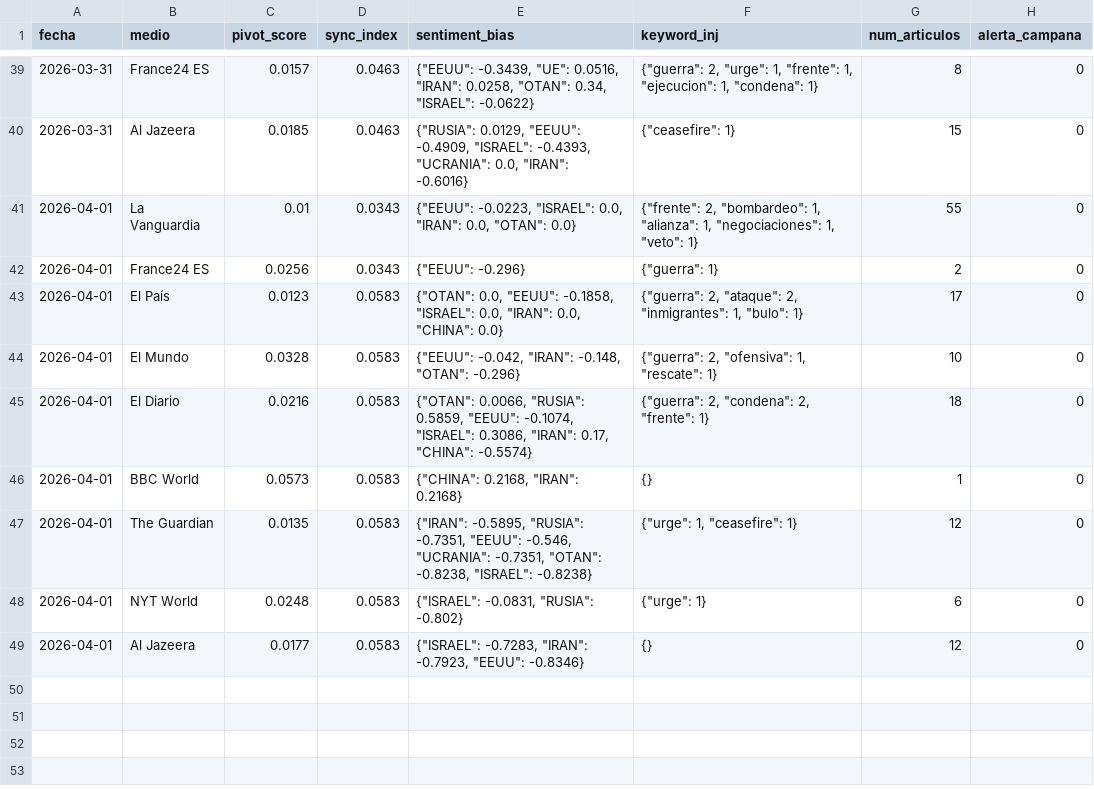
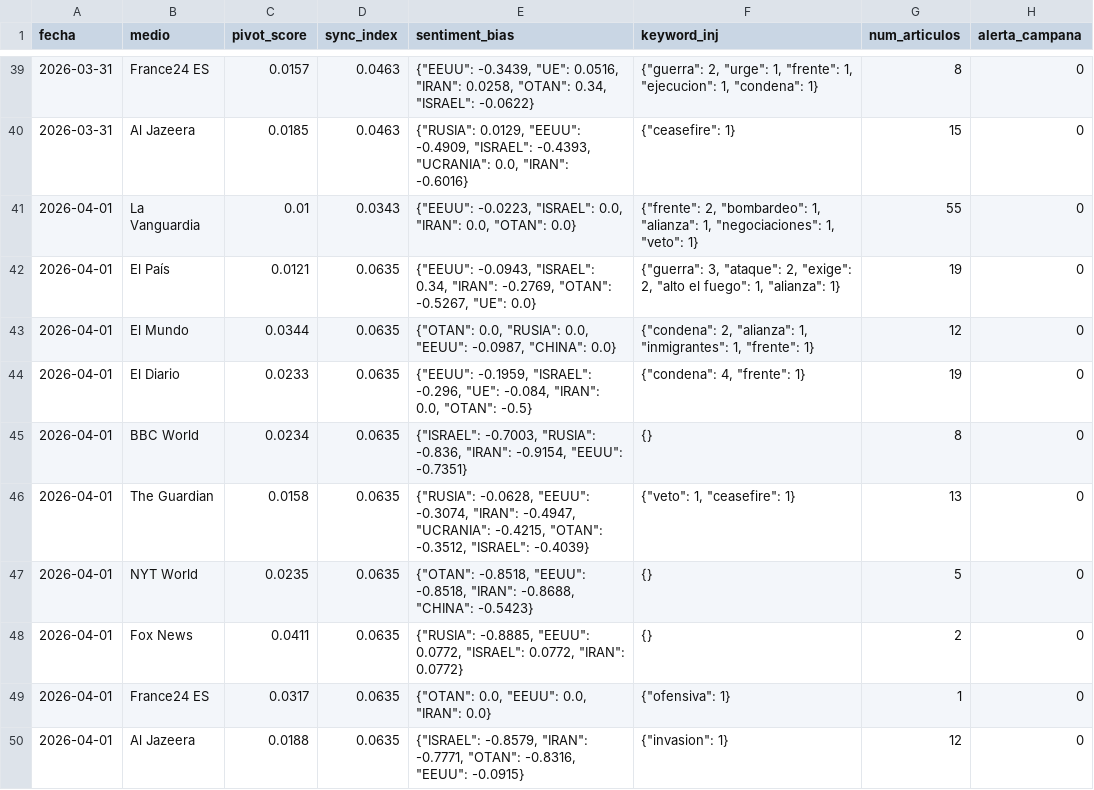
Before and after one commit to mcasrom/SIEG-Mani, a CSV file: data/kpis.csv, drawn as a sheet; only a part is shown, gaps mark what is left out.

Commit message:
MANI data 2026-04-01 15:10

```diff
--- a/data/kpis.csv
+++ b/data/kpis.csv
@@ -41,9 +41,10 @@ fecha,medio,pivot_score,sync_index,sentiment_bias,keyword_inj,num_articulos,aler
 2026-04-01,La Vanguardia,0.01,0.0343,"{""EEUU"": -0.0223, ""ISRAEL"": 0.0, ""IRAN"": 0.0, ""OTAN"": 0.0}","{""frente"": 2, ""bombardeo"": 1, ""alianza"": 1, ""negociaciones"": 1, ""veto"": 1}",55,0
-2026-04-01,France24 ES,0.0256,0.0343,"{""EEUU"": -0.296}","{""guerra"": 1}",2,0
-2026-04-01,El País,0.0123,0.0583,"{""OTAN"": 0.0, ""EEUU"": -0.1858, ""ISRAEL"": 0.0, ""IRAN"": 0.0, ""CHINA"": 0.0}","{""guerra"": 2, ""ataque"": 2, ""inmigrantes"": 1, ""bulo"": 1}",17,0
-2026-04-01,El Mundo,0.0328,0.0583,"{""EEUU"": -0.042, ""IRAN"": -0.148, ""OTAN"": -0.296}","{""guerra"": 2, ""ofensiva"": 1, ""rescate"": 1}",10,0
-2026-04-01,El Diario,0.0216,0.0583,"{""OTAN"": 0.0066, ""RUSIA"": 0.5859, ""EEUU"": -0.1074, ""ISRAEL"": 0.3086, ""IRAN"": 0.17, ""CHINA"": -0.5574}","{""guerra"": 2, ""condena"": 2, ""frente"": 1}",18,0
-2026-04-01,BBC World,0.0573,0.0583,"{""CHINA"": 0.2168, ""IRAN"": 0.2168}",{},1,0
-2026-04-01,The Guardian,0.0135,0.0583,"{""IRAN"": -0.5895, ""RUSIA"": -0.7351, ""EEUU"": -0.546, ""UCRANIA"": -0.7351, ""OTAN"": -0.8238, ""ISRAEL"": -0.8238}","{""urge"": 1, ""ceasefire"": 1}",12,0
-2026-04-01,NYT World,0.0248,0.0583,"{""ISRAEL"": -0.0831, ""RUSIA"": -0.802}","{""urge"": 1}",6,0
-2026-04-01,Al Jazeera,0.0177,0.0583,"{""ISRAEL"": -0.7283, ""IRAN"": -0.7923, ""EEUU"": -0.8346}",{},12,0
+2026-04-01,El País,0.0121,0.0635,"{""EEUU"": -0.0943, ""ISRAEL"": 0.34, ""IRAN"": -0.2769, ""OTAN"": -0.5267, ""UE"": 0.0}","{""guerra"": 3, ""ataque"": 2, ""exige"": 2, ""alto el fuego"": 1, ""alianza"": 1}",19,0
+2026-04-01,El Mundo,0.0344,0.0635,"{""OTAN"": 0.0, ""RUSIA"": 0.0, ""EEUU"": -0.0987, ""CHINA"": 0.0}","{""condena"": 2, ""alianza"": 1, ""inmigrantes"": 1, ""frente"": 1}",12,0
+2026-04-01,El Diario,0.0233,0.0635,"{""EEUU"": -0.1959, ""ISRAEL"": -0.296, ""UE"": -0.084, ""IRAN"": 0.0, ""OTAN"": -0.5}","{""condena"": 4, ""frente"": 1}",19,0
+2026-04-01,BBC World,0.0234,0.0635,"{""ISRAEL"": -0.7003, ""RUSIA"": -0.836, ""IRAN"": -0.9154, ""EEUU"": -0.7351}",{},8,0
+2026-04-01,The Guardian,0.0158,0.0635,"{""RUSIA"": -0.0628, ""EEUU"": -0.3074, ""IRAN"": -0.4947, ""UCRANIA"": -0.4215, ""OTAN"": -0.3512, ""ISRAEL"": -0.4039}","{""veto"": 1, ""ceasefire"": 1}",13,0
+2026-04-01,NYT World,0.0235,0.0635,"{""OTAN"": -0.8518, ""EEUU"": -0.8518, ""IRAN"": -0.8688, ""CHINA"": -0.5423}",{},5,0
+2026-04-01,Fox News,0.0411,0.0635,"{""RUSIA"": -0.8885, ""EEUU"": 0.0772, ""ISRAEL"": 0.0772, ""IRAN"": 0.0772}",{},2,0
+2026-04-01,France24 ES,0.0317,0.0635,"{""OTAN"": 0.0, ""EEUU"": 0.0, ""IRAN"": 0.0}","{""ofensiva"": 1}",1,0
+2026-04-01,Al Jazeera,0.0188,0.0635,"{""ISRAEL"": -0.8579, ""IRAN"": -0.7771, ""OTAN"": -0.8316, ""EEUU"": -0.0915}","{""invasion"": 1}",12,0
```
Also changed, not shown: 2 other files.
